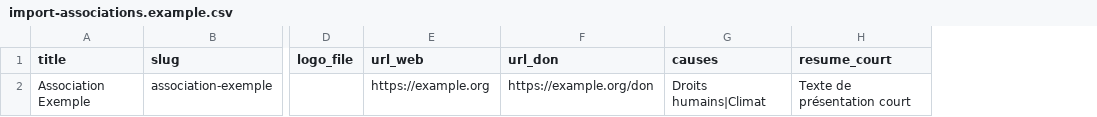
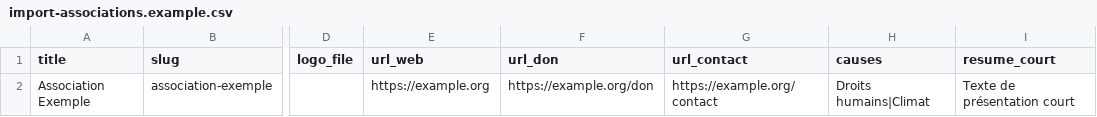
Before and after one commit to tomjanvier/plaidact, a CSV file: examples/import-associations.example.csv, drawn as a sheet; only a part is shown, gaps mark what is left out; the diff names each change by its address in the sheet, - before the commit and + after, or states it on an @@ line.

Commit message:
Ajoute contact ONG, option téléchargement timeline et README simplifié

```diff
--- a/examples/import-associations.example.csv
+++ b/examples/import-associations.example.csv
+column G (url_contact), row 2: https://example.org/contact
```
Also changed, not shown: 13 other files.
